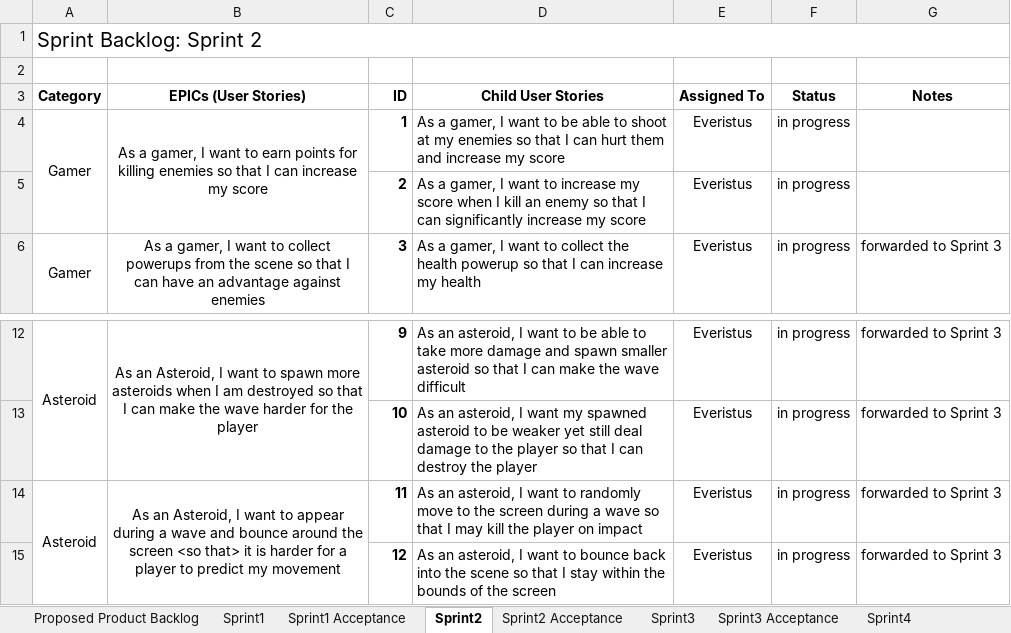
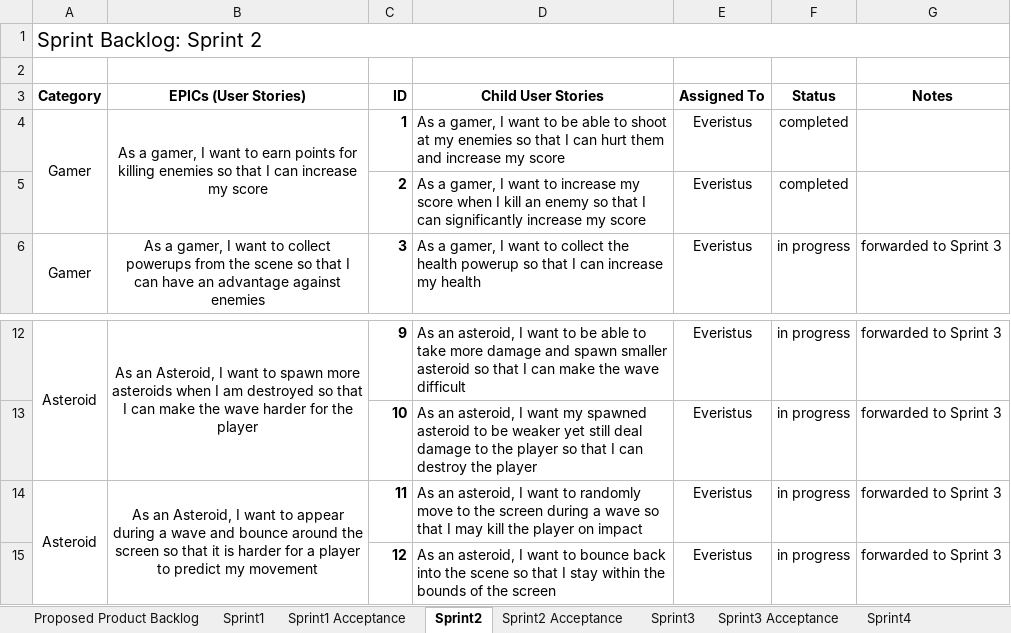
Before and after one commit to comphonia/Chicken-Galaga, an Excel workbook: EveristusA_ProductSprintBacklog.xlsx, sheet Sprint2, drawn as a sheet; only a part is shown, gaps mark what is left out; values as stored, in another font and other column widths than the file's, no borders; the diff names each change by its address in the sheet, - before the commit and + after, or states it on an @@ line.

```diff
--- a/EveristusA_ProductSprintBacklog.xlsx (sheet Sprint2)
+++ b/EveristusA_ProductSprintBacklog.xlsx (sheet Sprint2)
-F4:F5 (Status): in progress
+F4:F5 (Status): completed
-B14 (EPICs (User Stories)): …the screen <so that> it is…
+B14 (EPICs (User Stories)): …the screen so that it is…
```
Also changed, not shown: 6 other files.
